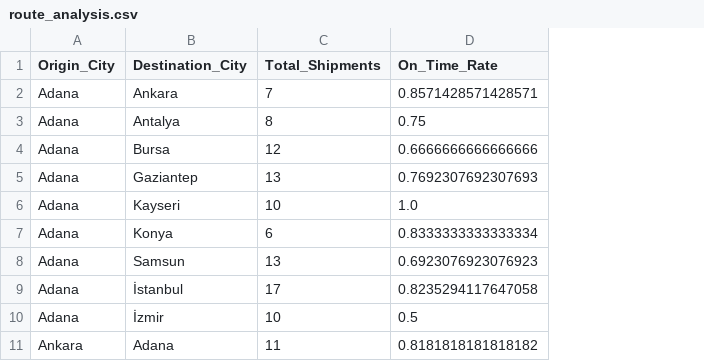
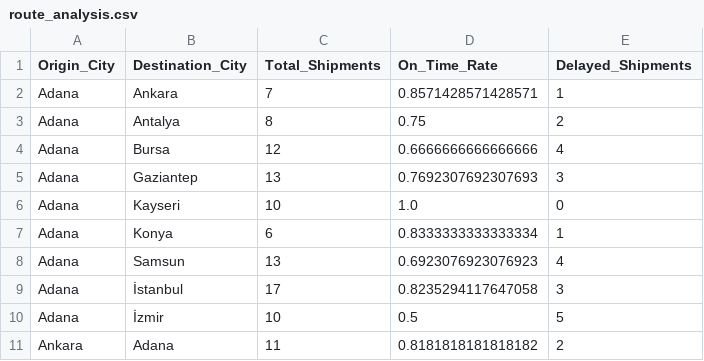
Before and after one commit to Deepika-engn/LogiScale-BigData, a CSV file: data/route_analysis.csv, drawn as a sheet; only a part is shown; the diff names each change by its address in the sheet, - before the commit and + after, or states it on an @@ line.

Commit message:
Updated logistics dashboard and dataset

```diff
--- a/data/route_analysis.csv
+++ b/data/route_analysis.csv
+column E (Delayed_Shipments), rows 2-11: 1 | 2 | 4 | 3 | 0 | 1 | 4 | 3 | 5 | 2
```
Also changed, not shown: 4 other files.
